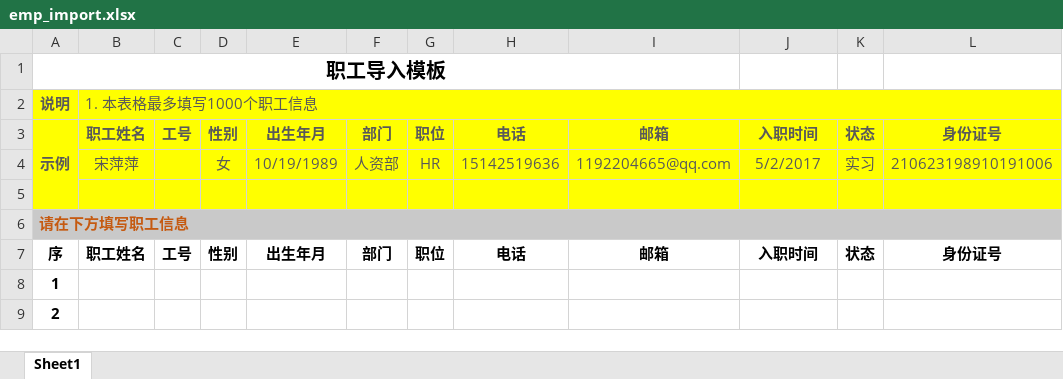
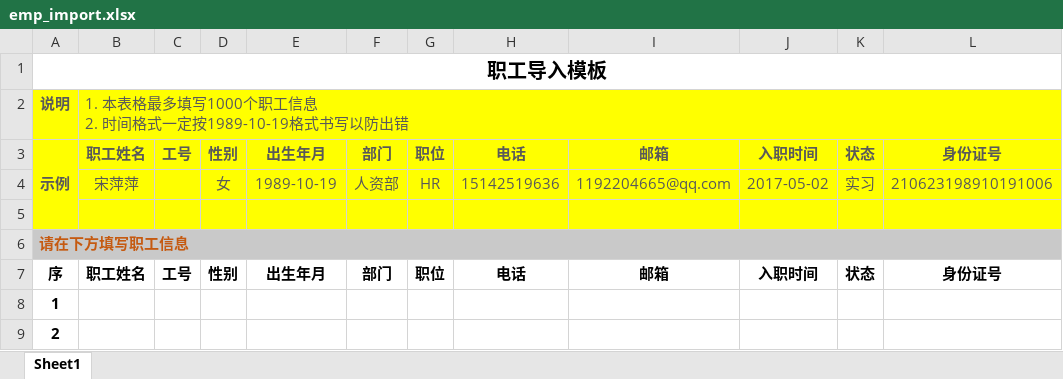
Before and after one commit to 5046312/HRmanager, an Excel workbook: emp_import.xlsx, sheet Sheet1, drawn as a sheet; only a part is shown; values as stored, in another font and other column widths than the file's, no borders; ↵ is a line break in a cell; the diff names each change by its address in the sheet, - before the commit and + after, or states it on an @@ line.

Commit message:
优化

```diff
--- a/emp_import.xlsx (sheet Sheet1)
+++ b/emp_import.xlsx (sheet Sheet1)
-A1:I1 merged
+A1:L1 merged
-B2: 1. 本表格最多填写1000个职工信息
+B2: 1. 本表格最多填写1000个职工信息 ↵ 2. 时间格式一定按1989-10-19格式书写以防出错
-E4: 10/19/1989
+E4: 1989-10-19
-J4: 5/2/2017
+J4: 2017-05-02
```
